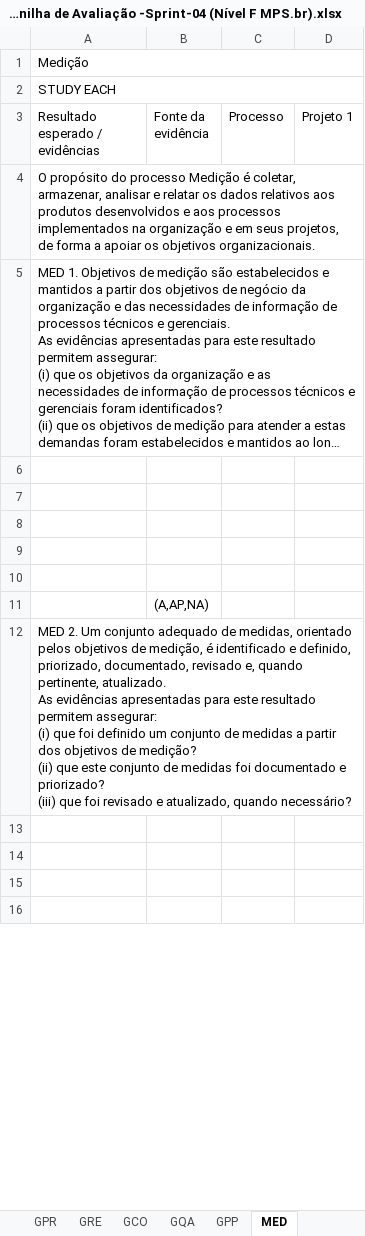
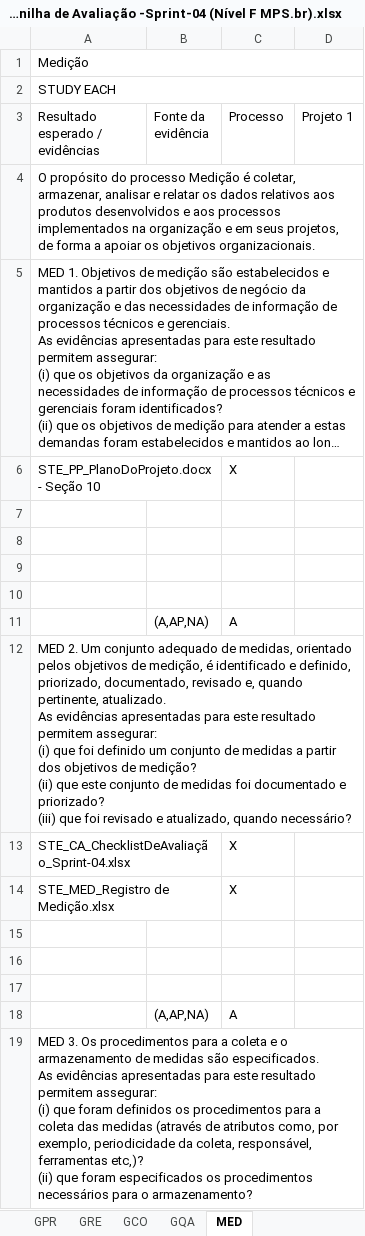
Before and after one commit to TiagoDamascena/PGP-2016, an Excel workbook: docs/Project Docs/STE_CER_Planilhas de Avaliação/STE_PA_Planilha de Avaliação -Sprint-04 (Nível F MPS.br).xlsx, sheet MED, drawn as a sheet; only a part is shown; the shorter side is filled out with more unchanged rows; long unchanged cells end in …; values as stored, in another font and other column widths than the file's, no cell formats; conditional formats not drawn; removed rows and columns are numbered as before the commit, all else as after; ↵ is a line break in a cell; the diff covers the shown part only; the diff names each change by its address in the sheet, - before the commit and + after, or states it on an @@ line.

Commit message:
Planilha de Avaliação MPS.BR Nível F preenchida

```diff
--- a/docs/Project Docs/STE_CER_Planilhas de Avaliação/STE_PA_Planilha de Avaliação -Sprint-04 (Nível F MPS.br).xlsx (sheet MED)
+++ b/docs/Project Docs/STE_CER_Planilhas de Avaliação/STE_PA_Planilha de Avaliação -Sprint-04 (Nível F MPS.br).xlsx (sheet MED)
-sheet tab: GPP
+row 6: STE_PP_PlanoDoProjeto.docx - Seção 10 |  | X
+row 11:  | (A,AP,NA) | A
+row 12: MED 2. Um conjunto adequado de medidas, orientado pelos objetivos de medição, é identificado e definido, priorizado, documentado, revisado e, quando pertinente, atualizado. ↵ As evidências apresentadas para este resultado permitem assegurar: ↵ (i) que foi definido um conjunto de medidas a partir dos objetivos de medição? ↵ (ii) que este conjunto de medidas foi documentado e priorizado? ↵ (iii) que foi revisado e atualizado, quando necessário?
+row 13: STE_CA_ChecklistDeAvaliação_Sprint-04.xlsx |  | X
+row 14: STE_MED_Registro de Medição.xlsx |  | X
-B16 (Fonte da evidência): (A,AP,NA)
+B16 (Fonte da evidência): (empty)
-A17 (Resultado esperado / evidências): MED 2. Um conjunto adequado de medidas, orientado pelos objetivos de medição, é identificado e definido, priorizado, documentado, revisado e, quando pertinente, atualizado. ↵ As evidências apresentadas para este resultado permitem assegurar: ↵ (i) que foi definido um conjunto de medidas a partir dos objetivos de medição? ↵ (ii) que este conjunto de medidas foi documentado e priorizado? ↵ (iii) que foi revisado e atualizado, quando necessário?
+A17 (Resultado esperado / evidências): (empty)
-A12:D12 merged
+row 18:  | (A,AP,NA) | A
```
Also changed, not shown: 5 added rows, 11 removed rows, 4 moved rows and 10 edited cells elsewhere in this sheet, sheet GQA, sheet GCO, sheet GPR, sheet GRE, cell formats, formulas that keep their value.
